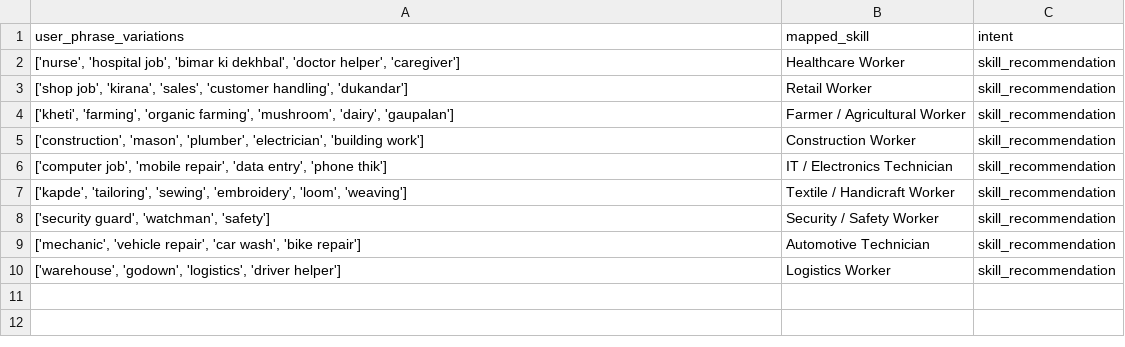
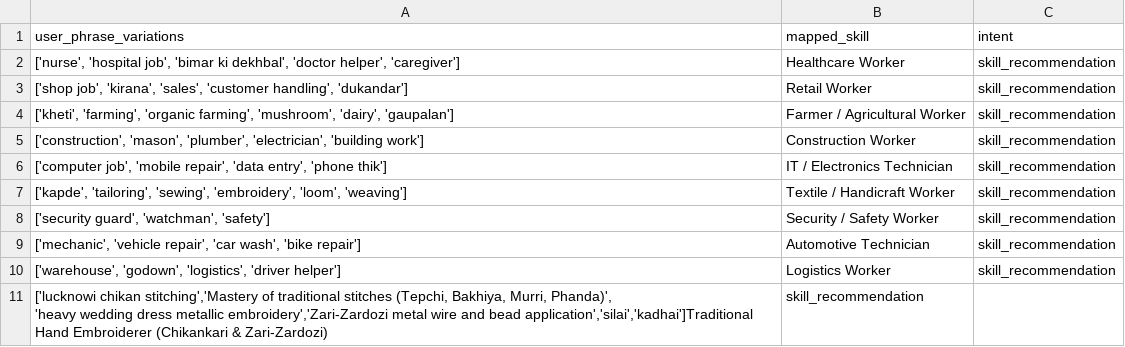
Before and after one commit to svgahlawat09-ai/Tarini, a CSV file: skills_vocab.csv, drawn as a sheet; ↵ is a line break in a cell; the diff names each change by its address in the sheet, - before the commit and + after, or states it on an @@ line.

Commit message:
Update skills_vocab.csv

```diff
--- a/skills_vocab.csv
+++ b/skills_vocab.csv
+row 11: ['lucknowi chikan stitching','Mastery of traditional stitches (Tepchi, Bakhiya, Murri, Phanda)', ↵ 'heavy wedding dress metallic embroidery','Zari-Zardozi metal wire and bead application','silai','kadhai']Traditional Hand Embroiderer (Chikankari & Zari-Zardozi) | skill_recommendation
```
